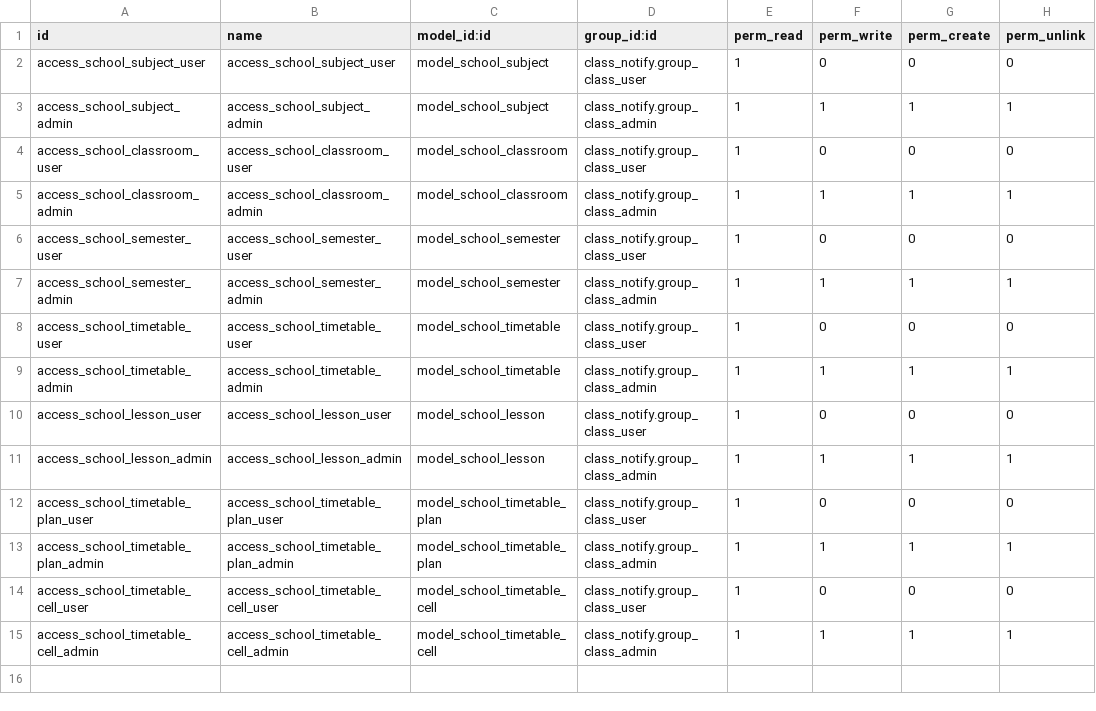
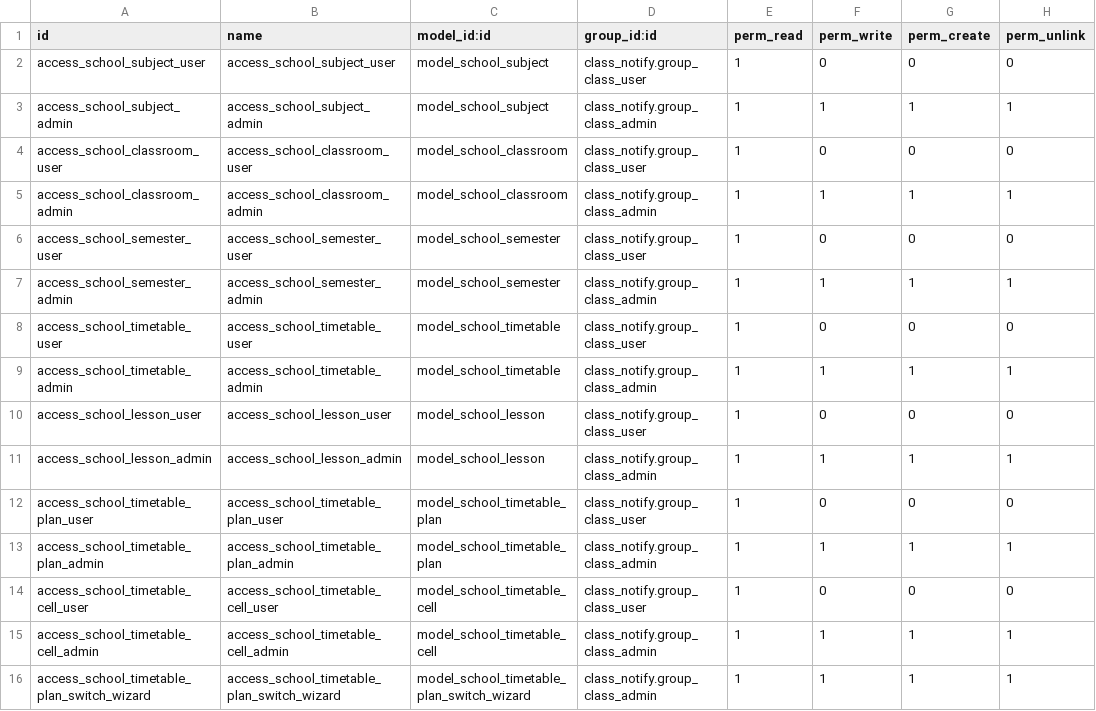
Before and after one commit to cysnake4713/ftwgy-erp, a CSV file: addons/class_notify/security/ir.model.access.csv, drawn as a sheet; the diff names each change by its address in the sheet, - before the commit and + after, or states it on an @@ line.

```diff
--- a/addons/class_notify/security/ir.model.access.csv
+++ b/addons/class_notify/security/ir.model.access.csv
+row 16: access_school_timetable_plan_switch_wizard | access_school_timetable_plan_switch_wizard | model_school_timetable_plan_switch_wizard | class_notify.group_class_admin | 1 | 1 | 1 | 1
```
Also changed, not shown: 3 other files.
